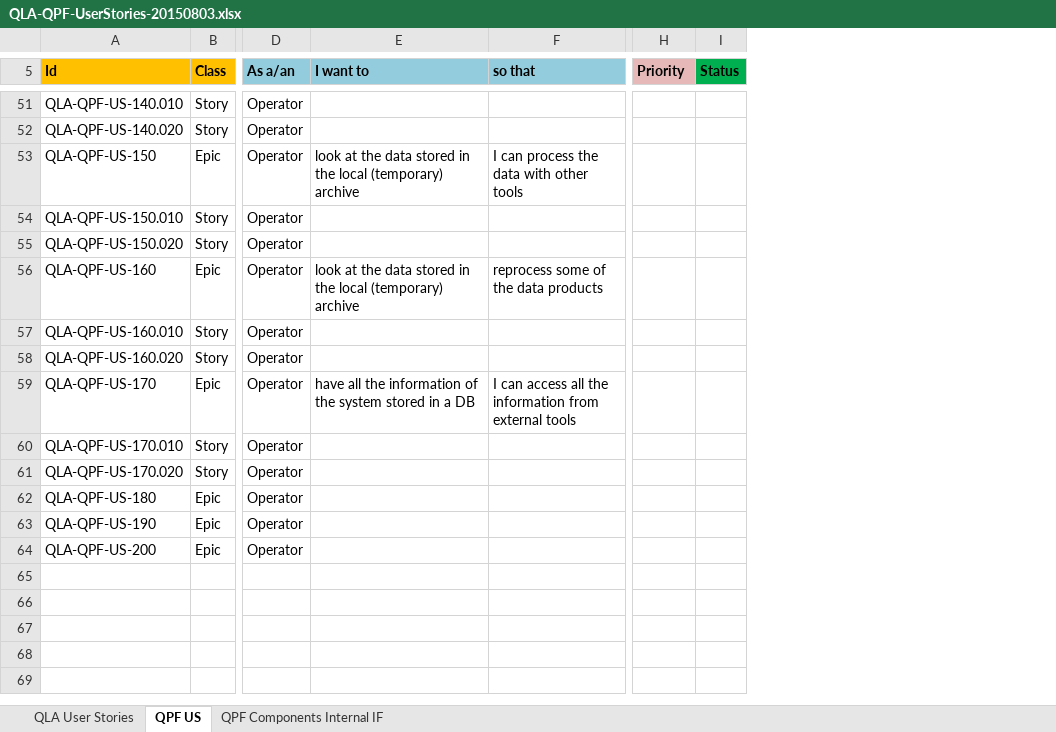
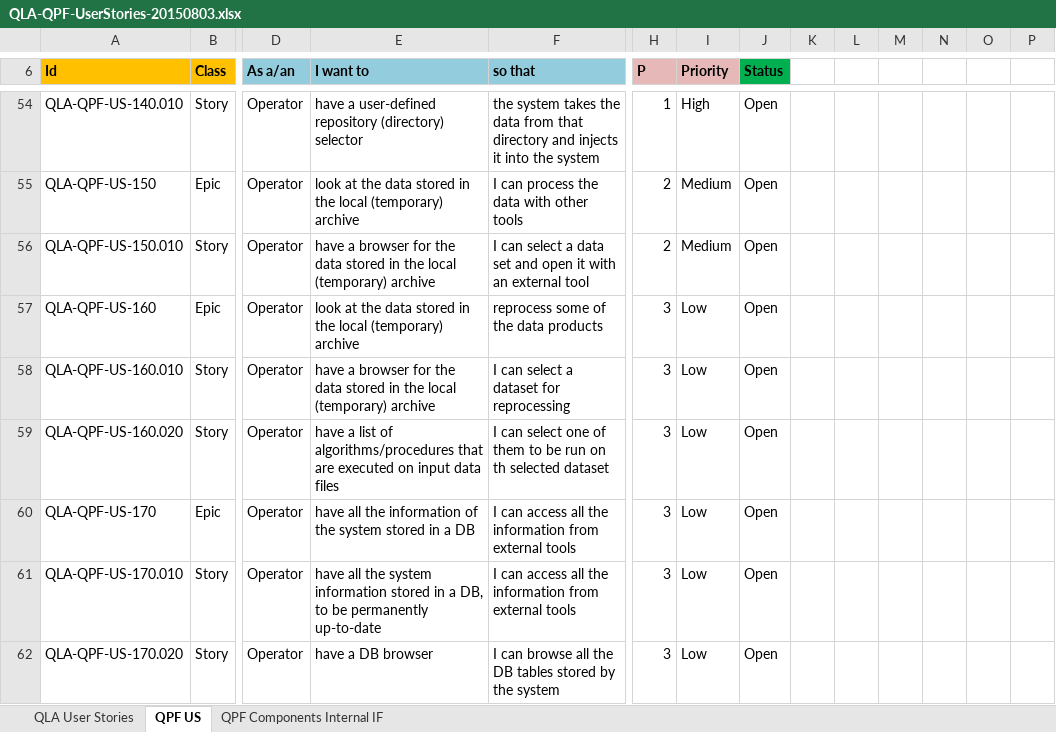
Before and after one commit to aardalath/qpf, an Excel workbook: doc/QLA-QPF-UserStories-20150803.xlsx, sheet QPF US, drawn as a sheet; only a part is shown, gaps mark what is left out; values as stored, in another font and other column widths than the file's, no borders; conditional formats and table styles not drawn; removed rows and columns are numbered as before the commit, all else as after; rows hold the shown columns only; the diff covers the shown part only; the diff names each change by its address in the sheet, - before the commit and + after, or states it on an @@ line.

Commit message:
New user stories (new revision)
git-svn-id: https://euclid.esac.esa.int/svn/ESA/SOC/SOC-3-DEV/SOC-3-07-QLook/QPF/trunk@11946 463500fe-d6be-4184-9b20-47717e75ecac

```diff
--- a/doc/QLA-QPF-UserStories-20150803.xlsx (sheet QPF US)
+++ b/doc/QLA-QPF-UserStories-20150803.xlsx (sheet QPF US)
+column H (P), rows 54-62: 1 | 2 | 2 | 3 | 3 | 3 | 3 | 3 | 3
+column K, empty
+column L, empty
+column M, empty
+column N, empty
+column O, empty
+column P, empty
-E54 (I want to): (empty)
+E54 (I want to): have a user-defined repository (directory) selector
-F54 (so that): (empty)
+F54 (so that): the system takes the data from that directory and injects it into the system
-I54 (Priority): (empty)
+I54 (Priority): High
-J54 (Status): (empty)
+J54 (Status): Open
-row 52: QLA-QPF-US-140.020 | Story | Operator
-I55:I56 (Priority): (empty)
+I55:I56 (Priority): Medium
-J55:J56 (Status): (empty)
+J55:J56 (Status): Open
-E56 (I want to): (empty)
+E56 (I want to): have a browser for the data stored in the local (temporary) archive
-F56 (so that): (empty)
+F56 (so that): I can select a data set and open it with an external tool
-row 55: QLA-QPF-US-150.020 | Story | Operator
-I57:I62 (Priority): (empty)
+I57:I62 (Priority): Low
-J57:J62 (Status): (empty)
+J57:J62 (Status): Open
-E58 (I want to): (empty)
+E58 (I want to): have a browser for the data stored in the local (temporary) archive
-F58 (so that): (empty)
+F58 (so that): I can select a dataset for reprocessing
-E59 (I want to): (empty)
+E59 (I want to): have a list of algorithms/procedures that are executed on input data files
-F59 (so that): (empty)
+F59 (so that): I can select one of them to be run on th selected dataset
-E61 (I want to): (empty)
+E61 (I want to): have all the system information stored in a DB, to be permanently up-to-date
-F61 (so that): (empty)
+F61 (so that): I can access all the information from external tools
-E62 (I want to): (empty)
+E62 (I want to): have a DB browser
-F62 (so that): (empty)
+F62 (so that): I can browse all the DB tables stored by the system
-row 62: QLA-QPF-US-180 | Epic | Operator
-row 63: QLA-QPF-US-190 | Epic | Operator
-row 64: QLA-QPF-US-200 | Epic | Operator
```
Also changed, not shown: 3 added rows and 115 edited cells elsewhere in this sheet, 1 other file.
